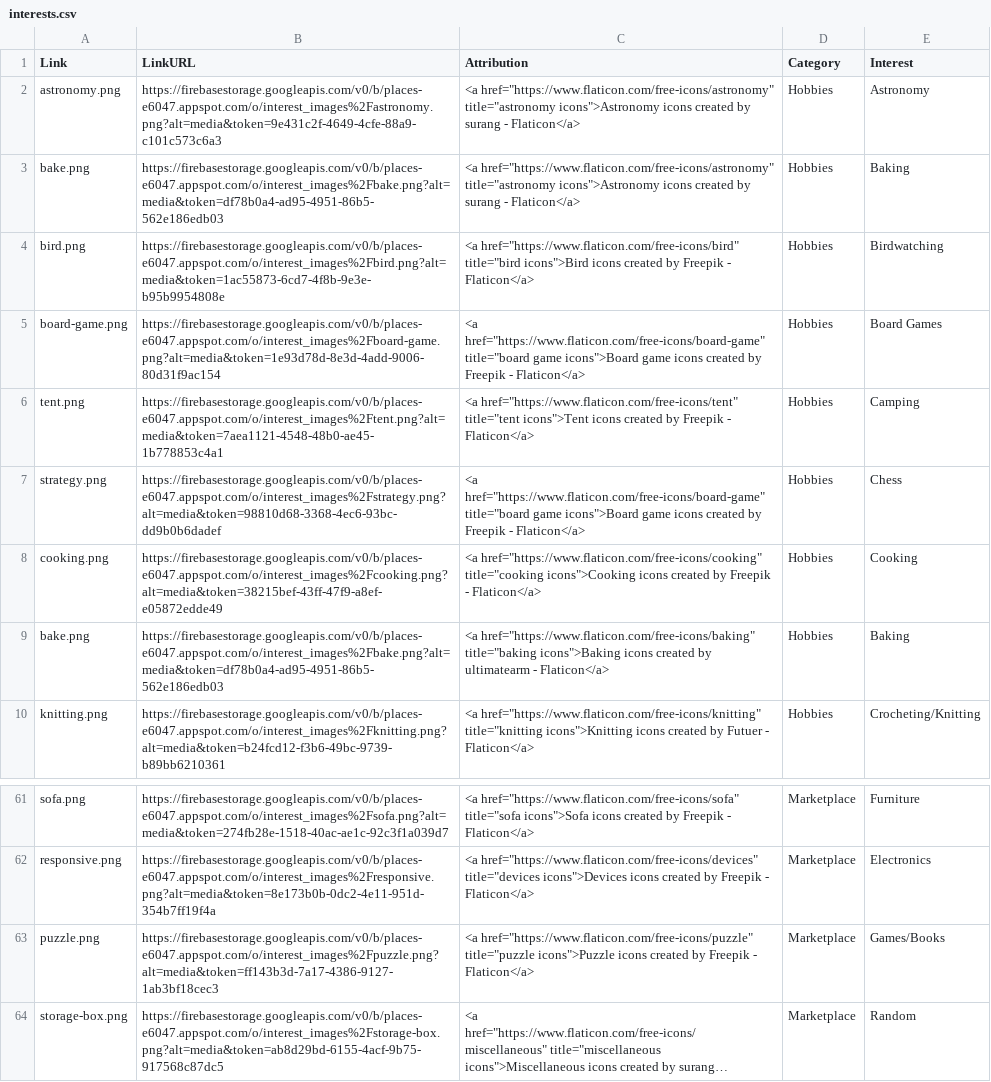
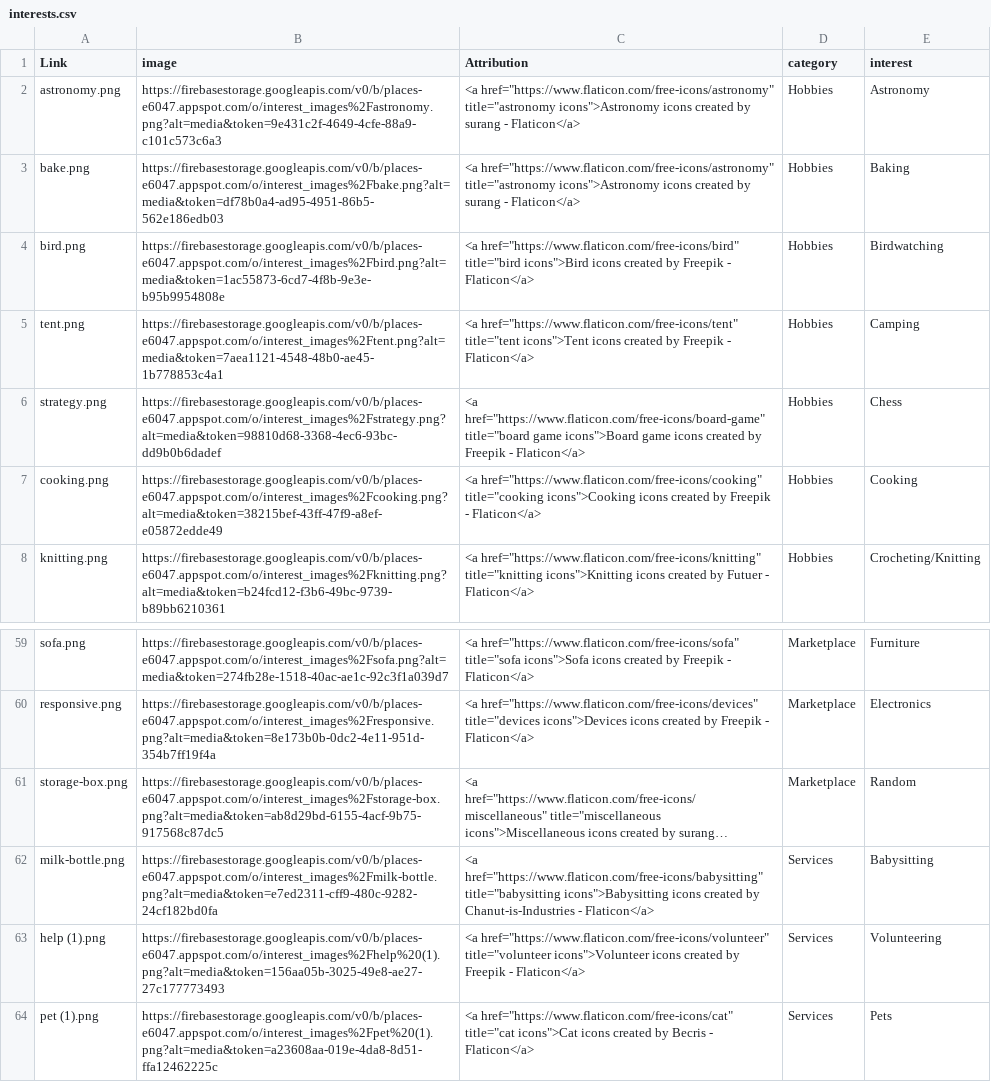
Before and after one commit to softwarebyze/PlacesBackend, a CSV file: interests.csv, drawn as a sheet; only a part is shown, gaps mark what is left out; the shorter side is filled out with more unchanged rows; long unchanged cells end in …; the diff names each change by its address in the sheet, - before the commit and + after, or states it on an @@ line.

```diff
--- a/interests.csv
+++ b/interests.csv
-B1: LinkURL
+B1: image
-D1: Category
+D1: category
-E1: Interest
+E1: interest
-row 5: board-game.png | https://firebasestorage.googleapis.com/v0/b/places-e6047.appspot.com/o/interest_images%2Fboard-game.png?alt=media&token=1e93d78d-8e3d-4add-9006-80d31f9ac154 | <a href="https://www.flaticon.com/free-icons/board-game" title="board game icons">Board game icons created by Freepik - Flaticon</a> | Hobbies | Board Games
-row 9: bake.png | https://firebasestorage.googleapis.com/v0/b/places-e6047.appspot.com/o/interest_images%2Fbake.png?alt=media&token=df78b0a4-ad95-4951-86b5-562e186edb03 | <a href="https://www.flaticon.com/free-icons/baking" title="baking icons">Baking icons created by ultimatearm - Flaticon</a> | Hobbies | Baking
-row 63: puzzle.png | https://firebasestorage.googleapis.com/v0/b/places-e6047.appspot.com/o/interest_images%2Fpuzzle.png?alt=media&token=ff143b3d-7a17-4386-9127-1ab3bf18cec3 | <a href="https://www.flaticon.com/free-icons/puzzle" title="puzzle icons">Puzzle icons created by Freepik - Flaticon</a> | Marketplace | Games/Books
```
Also changed, not shown: 8 other files.
